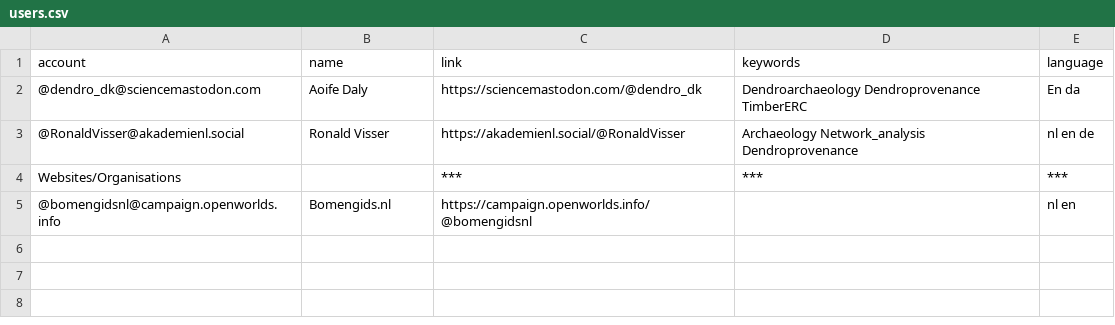
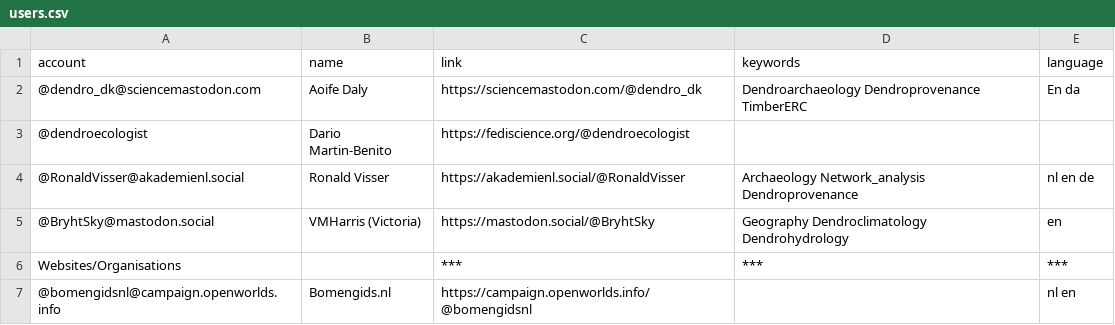
Before and after one commit to RonaldVisser/Mastodon-Dendrochronology, a CSV file: resources/users.csv, drawn as a sheet.

Commit message:
Update users.csv

```diff
--- a/resources/users.csv
+++ b/resources/users.csv
@@ -2,3 +2,5 @@ account,name,link,keywords,language
 @dendro_dk@sciencemastodon.com,Aoife Daly,https://sciencemastodon.com/@dendro_dk,Dendroarchaeology Dendroprovenance TimberERC,En da
+@dendroecologist,Dario Martin-Benito,https://fediscience.org/@dendroecologist,,
 @RonaldVisser@akademienl.social,Ronald Visser, https://akademienl.social/@RonaldVisser,Archaeology Network_analysis Dendroprovenance, nl en de
+@BryhtSky@mastodon.social,VMHarris (Victoria),https://mastodon.social/@BryhtSky,Geography Dendroclimatology Dendrohydrology,en
 Websites/Organisations,,***,***,***
```
